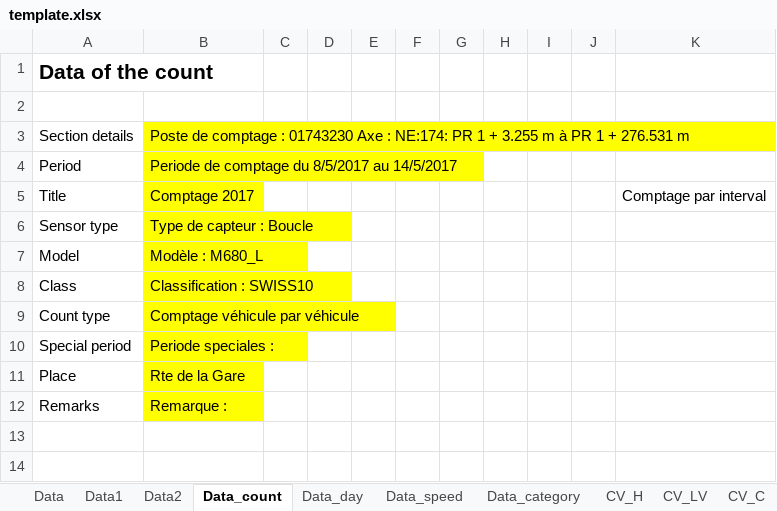
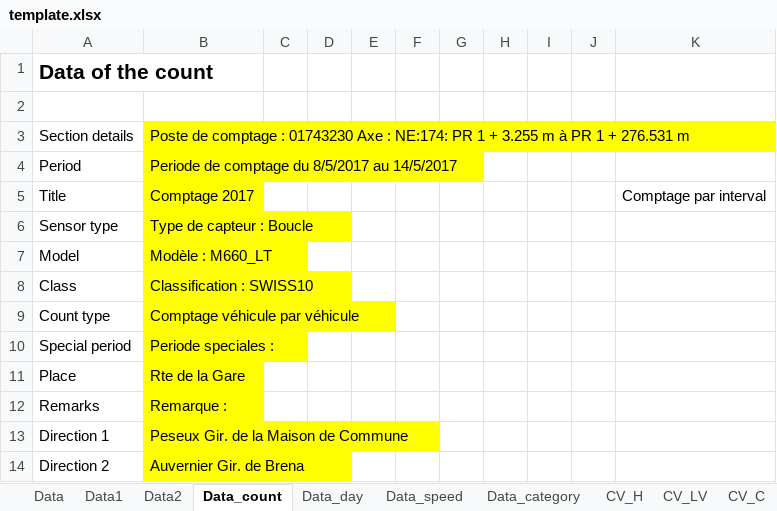
Before and after one commit to opengisch/OpenComptage, an Excel workbook: comptages/report/template.xlsx, sheet Data_count, drawn as a sheet; values as stored, in another font and other column widths than the file's, no borders; the diff names each change by its address in the sheet, - before the commit and + after, or states it on an @@ line.

Commit message:
Add direction description data to report template

```diff
--- a/comptages/report/template.xlsx (sheet Data_count)
+++ b/comptages/report/template.xlsx (sheet Data_count)
-B7: Modèle : M680_L
+B7: Modèle : M660_LT
+row 13: Direction 1 | Peseux Gir. de la Maison de Commune
+row 14: Direction 2 | Auvernier Gir. de Brena
```
Also changed, not shown: 2 other files.
